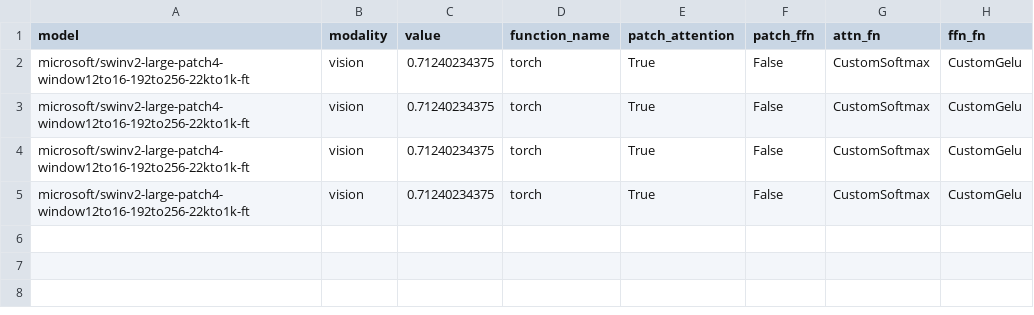
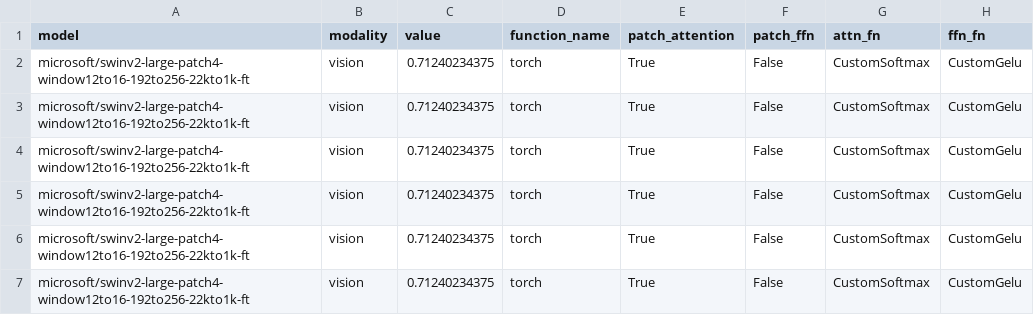
Before and after one commit to UnaryLab/mugi_profiling, a CSV file: csv/microsoft/swinv2-large-patch4-window12to16-192to256-22kto1k-ft/metric.csv, drawn as a sheet.

```diff
--- a/csv/microsoft/swinv2-large-patch4-window12to16-192to256-22kto1k-ft/metric.csv
+++ b/csv/microsoft/swinv2-large-patch4-window12to16-192to256-22kto1k-ft/metric.csv
@@ -5 +5,3 @@ microsoft/swinv2-large-patch4-window12to16-192to256-22kto1k-ft,vision,0.71240234
 microsoft/swinv2-large-patch4-window12to16-192to256-22kto1k-ft,vision,0.71240234375,torch,True,False,CustomSoftmax,CustomGelu
+microsoft/swinv2-large-patch4-window12to16-192to256-22kto1k-ft,vision,0.71240234375,torch,True,False,CustomSoftmax,CustomGelu
+microsoft/swinv2-large-patch4-window12to16-192to256-22kto1k-ft,vision,0.71240234375,torch,True,False,CustomSoftmax,CustomGelu
```
Also changed, not shown: csv/microsoft/swinv2-large-patch4-window12to16-192to256-22kto1k-ft/nonlinear_config_torch/metric.csv, csv/openai/whisper-large/metric.csv, 44 other files.
